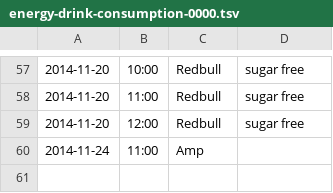
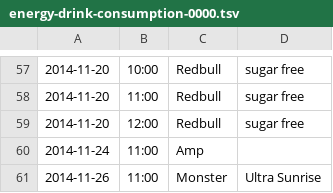
Before and after one commit to bstempi/self-data, a TSV file: energy-drink-consumption/energy-drink-consumption-0000.tsv, drawn as a sheet; only a part is shown, gaps mark what is left out; the diff names each change by its address in the sheet, - before the commit and + after, or states it on an @@ line.

Commit message:
Recording morning weakness

```diff
--- a/energy-drink-consumption/energy-drink-consumption-0000.tsv
+++ b/energy-drink-consumption/energy-drink-consumption-0000.tsv
+row 61: 2014-11-26 | 11:00 | Monster | Ultra Sunrise
```
